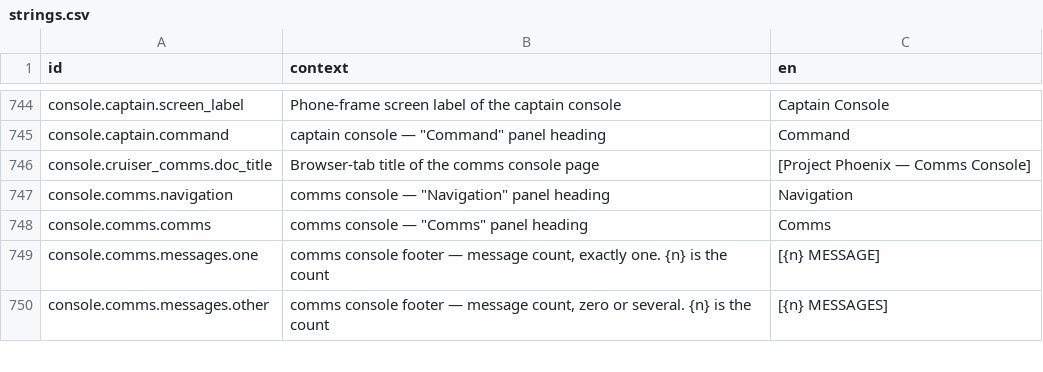
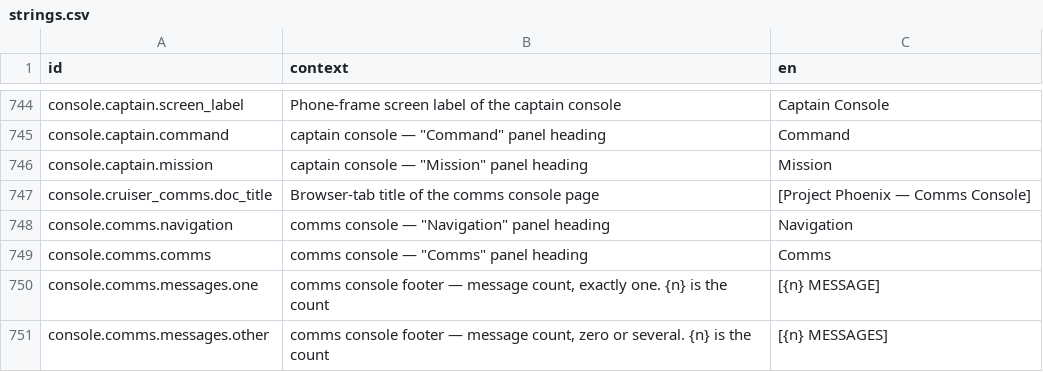
Before and after one commit to jkeywo/project-phoenix-v2, a CSV file: assets/strings/strings.csv, drawn as a sheet; only a part is shown, gaps mark what is left out; the diff names each change by its address in the sheet, - before the commit and + after, or states it on an @@ line.

```diff
--- a/assets/strings/strings.csv
+++ b/assets/strings/strings.csv
+row 746: console.captain.mission | captain console — "Mission" panel heading | Mission
```
Also changed, not shown: 3 other files.
